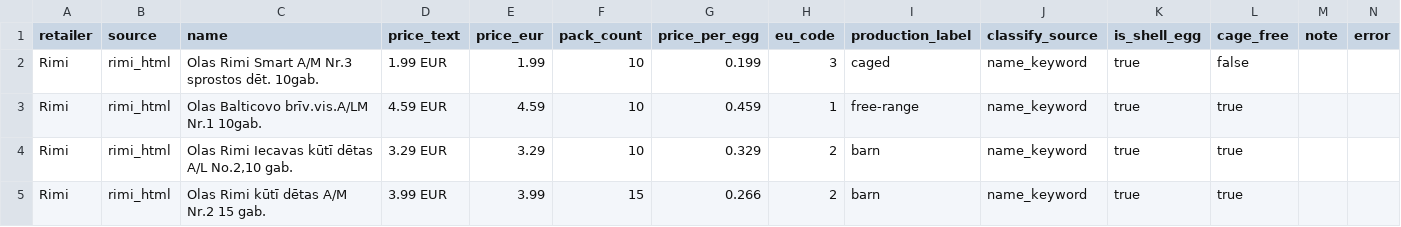
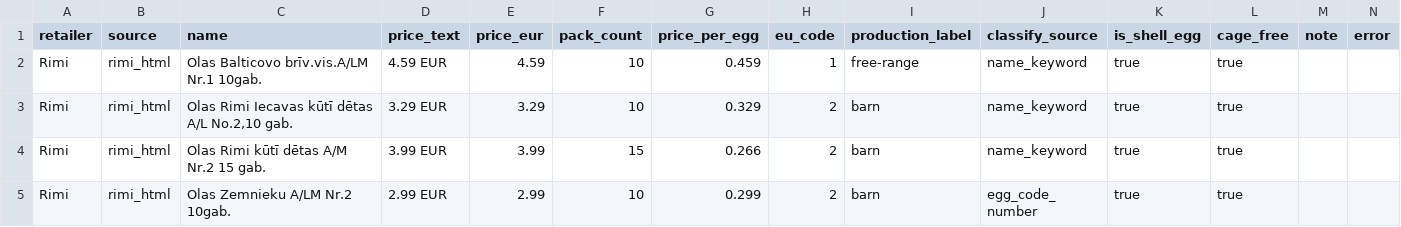
Before and after one commit to akanepajs/olas, a CSV file: scraper/data/raw/2026-Q2-LV_listings.csv, drawn as a sheet; only a part is shown; the shorter side is filled out with more unchanged rows.

```diff
--- a/scraper/data/raw/2026-Q2-LV_listings.csv
+++ b/scraper/data/raw/2026-Q2-LV_listings.csv
@@ -1,3 +1,2 @@
 retailer,source,name,price_text,price_eur,pack_count,price_per_egg,eu_code,production_label,classify_source,is_shell_egg,cage_free,note,error
-Rimi,rimi_html,Olas Rimi Smart A/M Nr.3 sprostos dēt. 10gab.,1.99 EUR,1.99,10,0.199,3,caged,name_keyword,true,false,,
 Rimi,rimi_html,Olas Balticovo brīv.vis.A/LM Nr.1 10gab.,4.59 EUR,4.59,10,0.459,1,free-range,name_keyword,true,true,,
```
Also changed, not shown: scraper/data/summary/2026-Q2-LV_summary.csv, 10 other files.
